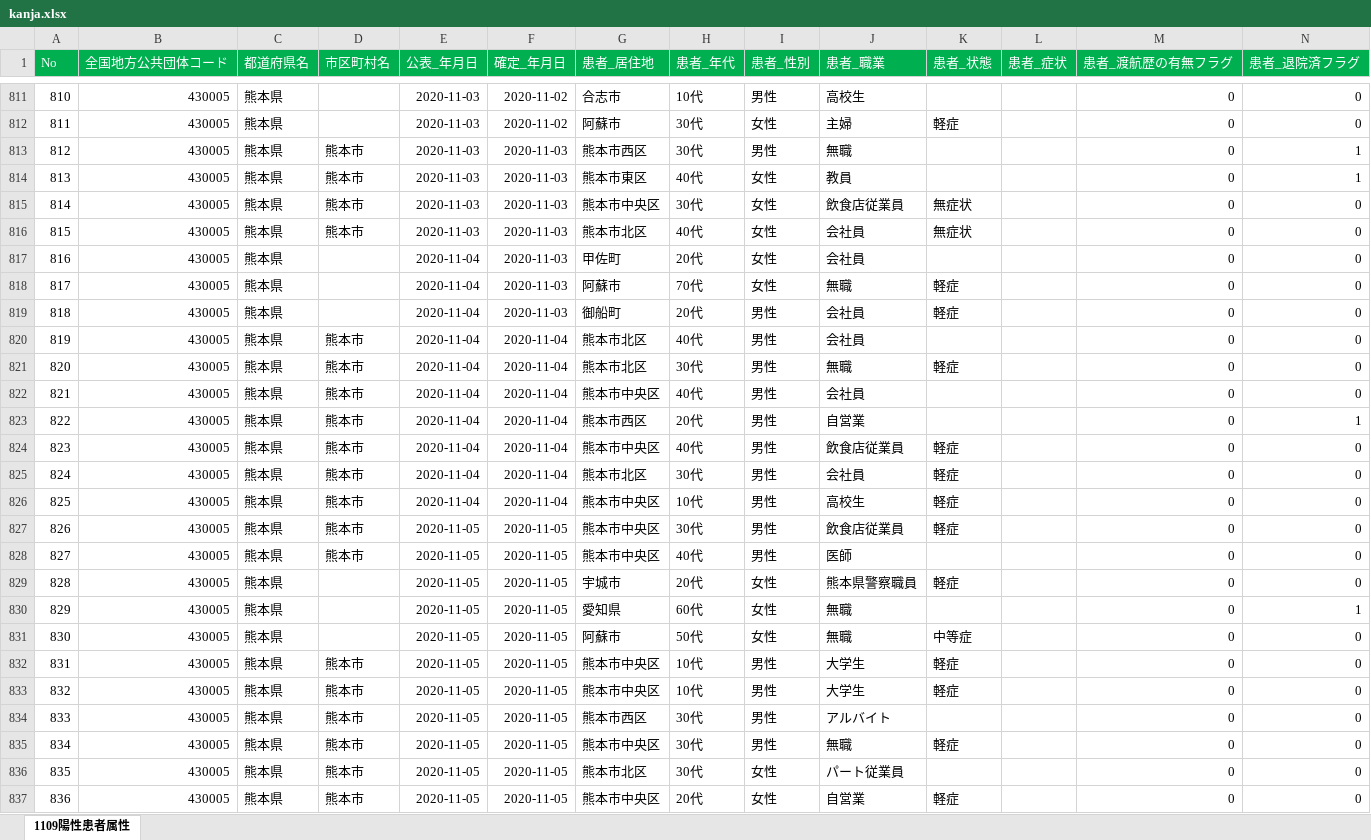
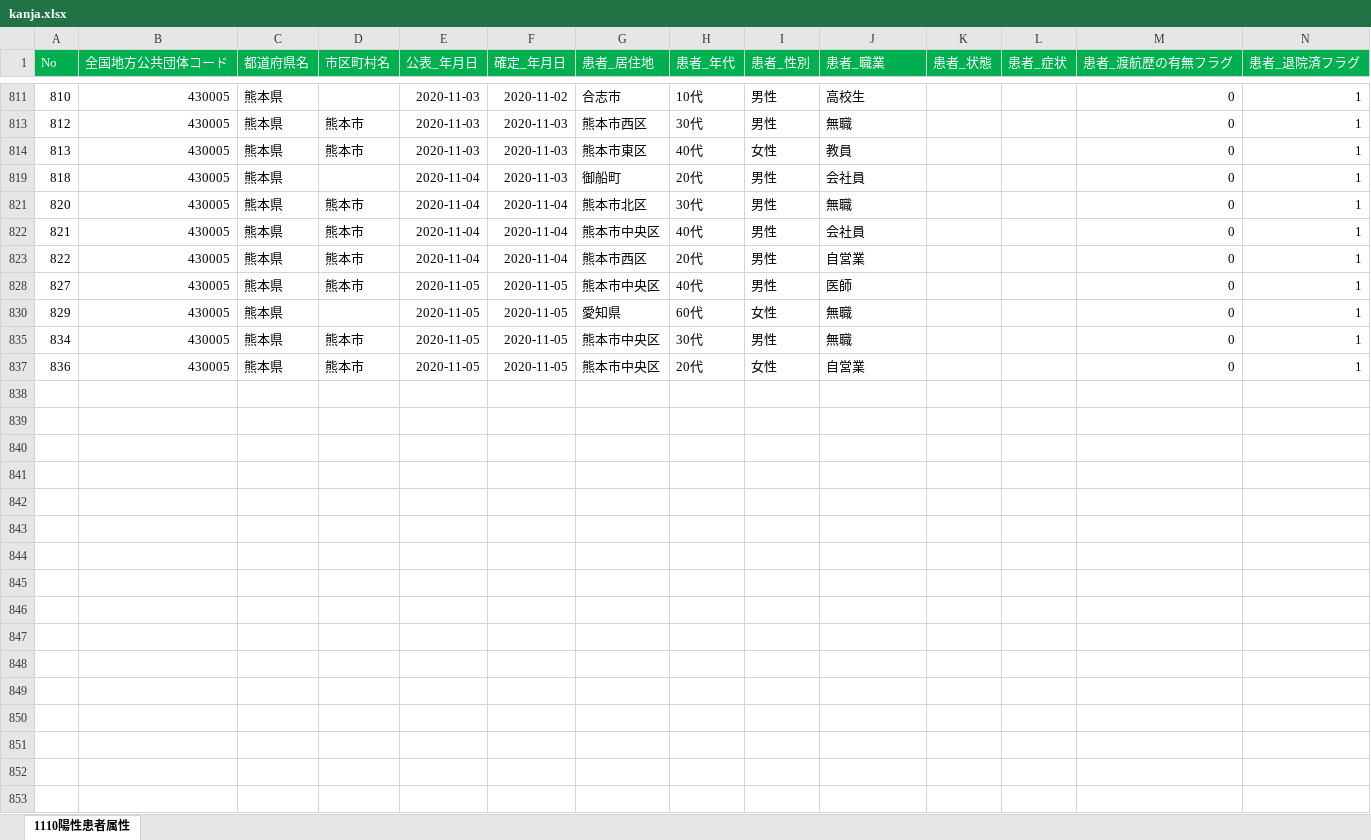
Before and after one commit to imabari/kumamoto-covid19, an Excel workbook: kanja.xlsx, sheet 1110陽性患者属性, drawn as a sheet; only a part is shown, gaps mark what is left out; values as stored, in another font and other column widths than the file's, no borders; rows hold the shown columns only; the diff covers the shown part only; the diff names each change by its address in the sheet, - before the commit and + after, or states it on an @@ line.

```diff
--- a/kanja.xlsx (sheet 1110陽性患者属性)
+++ b/kanja.xlsx (sheet 1110陽性患者属性)
-sheet tab: 1109陽性患者属性
+sheet tab: 1110陽性患者属性
-N811 (患者_退院済フラグ): 0
+N811 (患者_退院済フラグ): 1
@@ row 812 hidden: 811 | 430005 | 熊本県 |  | 2020-11-03 | 2020-11-02 | 阿蘇市 | 30代 | 女性 | 主婦 | 軽症 |  | 0 | 0 @@
@@ row 815 hidden: 814 | 430005 | 熊本県 | 熊本市 | 2020-11-03 | 2020-11-03 | 熊本市中央区 | 30代 | 女性 | 飲食店従業員 | 無症状 |  | 0 | 0 @@
@@ row 816 hidden: 815 | 430005 | 熊本県 | 熊本市 | 2020-11-03 | 2020-11-03 | 熊本市北区 | 40代 | 女性 | 会社員 | 無症状 |  | 0 | 0 @@
@@ row 817 hidden: 816 | 430005 | 熊本県 |  | 2020-11-04 | 2020-11-03 | 甲佐町 | 20代 | 女性 | 会社員 |  |  | 0 | 0 @@
-row 818: 817 | 430005 | 熊本県 |  | 2020-11-04 | 2020-11-03 | 阿蘇市 | 70代 | 女性 | 無職 | 軽症 |  | 0 | 0
-K819 (患者_状態): 軽症
+K819 (患者_状態): (empty)
-N819 (患者_退院済フラグ): 0
+N819 (患者_退院済フラグ): 1
@@ row 820 hidden: 819 | 430005 | 熊本県 | 熊本市 | 2020-11-04 | 2020-11-04 | 熊本市北区 | 40代 | 男性 | 会社員 |  |  | 0 | 0 @@
-K821 (患者_状態): 軽症
+K821 (患者_状態): (empty)
-N821:N822 (患者_退院済フラグ): 0
+N821:N822 (患者_退院済フラグ): 1
@@ row 824 hidden: 823 | 430005 | 熊本県 | 熊本市 | 2020-11-04 | 2020-11-04 | 熊本市中央区 | 40代 | 男性 | 飲食店従業員 | 軽症 |  | 0 | 0 @@
@@ row 825 hidden: 824 | 430005 | 熊本県 | 熊本市 | 2020-11-04 | 2020-11-04 | 熊本市北区 | 30代 | 男性 | 会社員 | 軽症 |  | 0 | 0 @@
@@ row 826 hidden: 825 | 430005 | 熊本県 | 熊本市 | 2020-11-04 | 2020-11-04 | 熊本市中央区 | 10代 | 男性 | 高校生 | 軽症 |  | 0 | 0 @@
@@ row 827 hidden: 826 | 430005 | 熊本県 | 熊本市 | 2020-11-05 | 2020-11-05 | 熊本市中央区 | 30代 | 男性 | 飲食店従業員 | 軽症 |  | 0 | 0 @@
-N828 (患者_退院済フラグ): 0
+N828 (患者_退院済フラグ): 1
@@ row 829 hidden: 828 | 430005 | 熊本県 |  | 2020-11-05 | 2020-11-05 | 宇城市 | 20代 | 女性 | 熊本県警察職員 | 軽症 |  | 0 | 0 @@
@@ row 831 hidden: 830 | 430005 | 熊本県 |  | 2020-11-05 | 2020-11-05 | 阿蘇市 | 50代 | 女性 | 無職 | 中等症 |  | 0 | 0 @@
@@ row 832 hidden: 831 | 430005 | 熊本県 | 熊本市 | 2020-11-05 | 2020-11-05 | 熊本市中央区 | 10代 | 男性 | 大学生 | 軽症 |  | 0 | 0 @@
@@ row 833 hidden: 832 | 430005 | 熊本県 | 熊本市 | 2020-11-05 | 2020-11-05 | 熊本市中央区 | 10代 | 男性 | 大学生 | 軽症 |  | 0 | 0 @@
@@ row 834 hidden: 833 | 430005 | 熊本県 | 熊本市 | 2020-11-05 | 2020-11-05 | 熊本市西区 | 30代 | 男性 | アルバイト |  |  | 0 | 0 @@
-K835 (患者_状態): 軽症
+K835 (患者_状態): (empty)
-N835 (患者_退院済フラグ): 0
+N835 (患者_退院済フラグ): 1
@@ row 836 hidden: 835 | 430005 | 熊本県 | 熊本市 | 2020-11-05 | 2020-11-05 | 熊本市北区 | 30代 | 女性 | パート従業員 |  |  | 0 | 0 @@
-K837 (患者_状態): 軽症
+K837 (患者_状態): (empty)
-N837 (患者_退院済フラグ): 0
+N837 (患者_退院済フラグ): 1
```
Also changed, not shown: 11 removed rows, 34 hidden or unhidden rows and 6 edited cells elsewhere in this sheet, hidden cells, kensa.xlsx, 1 other file.
